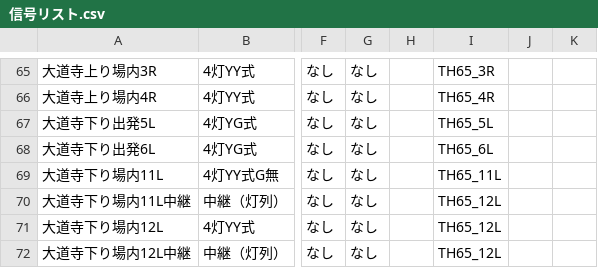
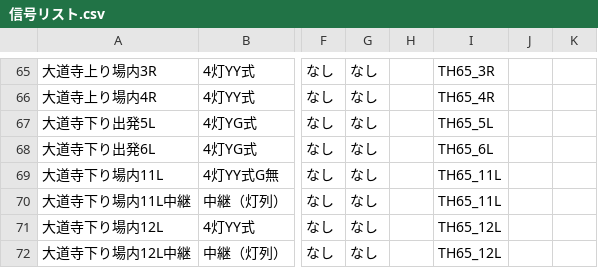
Before and after one commit to daidoji-traincrew-office/Traincrew_MultiATS_Server, a CSV file: Traincrew_MultiATS_Server.Crew/Data/信号リスト.csv, drawn as a sheet; only a part is shown, gaps mark what is left out; the diff names each change by its address in the sheet, - before the commit and + after, or states it on an @@ line.

```diff
--- a/Traincrew_MultiATS_Server.Crew/Data/信号リスト.csv
+++ b/Traincrew_MultiATS_Server.Crew/Data/信号リスト.csv
-I70: TH65_12L
+I70: TH65_11L
```
